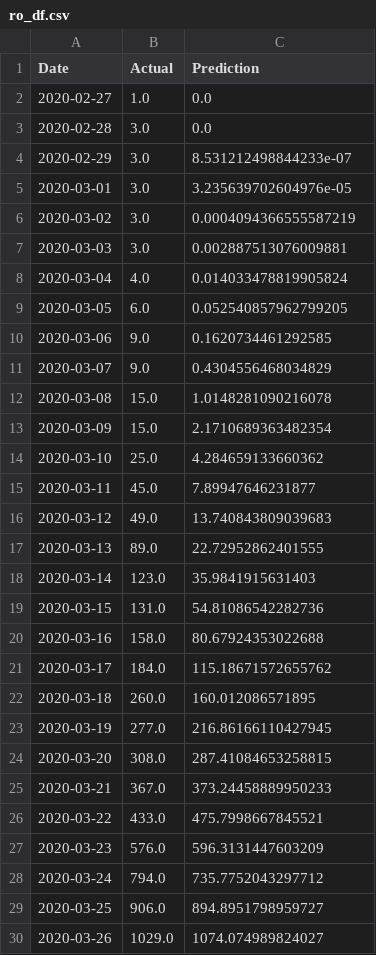
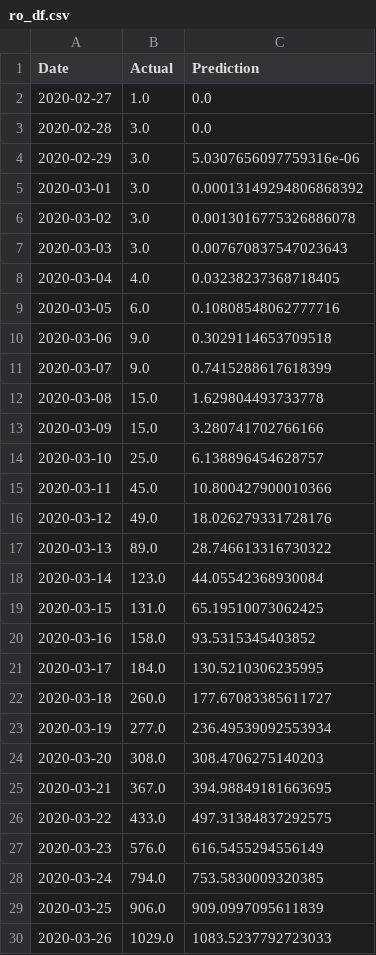
Before and after one commit to bosulliv/covid, a CSV file: data/processed/ro_df.csv, drawn as a sheet; only a part is shown; the diff covers the shown part only.

```diff
--- a/data/processed/ro_df.csv
+++ b/data/processed/ro_df.csv
@@ -3,28 +3,28 @@ Date,Actual,Prediction
 2020-02-28,3.0,0.0
-2020-02-29,3.0,8.531212498844233e-07
-2020-03-01,3.0,3.235639702604976e-05
-2020-03-02,3.0,0.0004094366555587219
-2020-03-03,3.0,0.002887513076009881
-2020-03-04,4.0,0.014033478819905824
-2020-03-05,6.0,0.052540857962799205
-2020-03-06,9.0,0.1620734461292585
-2020-03-07,9.0,0.4304556468034829
-2020-03-08,15.0,1.0148281090216078
-2020-03-09,15.0,2.1710689363482354
-2020-03-10,25.0,4.284659133660362
-2020-03-11,45.0,7.89947646231877
-2020-03-12,49.0,13.740843809039683
-2020-03-13,89.0,22.72952862401555
-2020-03-14,123.0,35.9841915631403
-2020-03-15,131.0,54.81086542282736
-2020-03-16,158.0,80.67924353022688
-2020-03-17,184.0,115.18671572655762
-2020-03-18,260.0,160.012086571895
-2020-03-19,277.0,216.86166110427945
-2020-03-20,308.0,287.41084653258815
-2020-03-21,367.0,373.24458889950233
-2020-03-22,433.0,475.7998667845521
-2020-03-23,576.0,596.3131447603209
-2020-03-24,794.0,735.7752043297712
-2020-03-25,906.0,894.8951798959727
-2020-03-26,1029.0,1074.074989824027
+2020-02-29,3.0,5.0307656097759316e-06
+2020-03-01,3.0,0.00013149294806868392
+2020-03-02,3.0,0.0013016775326886078
+2020-03-03,3.0,0.007670837547023643
+2020-03-04,4.0,0.03238237368718405
+2020-03-05,6.0,0.10808548062777716
+2020-03-06,9.0,0.3029114653709518
+2020-03-07,9.0,0.7415288617618399
+2020-03-08,15.0,1.629804493733778
+2020-03-09,15.0,3.280741702766166
+2020-03-10,25.0,6.138896454628757
+2020-03-11,45.0,10.800427900010366
+2020-03-12,49.0,18.026279331728176
+2020-03-13,89.0,28.746613316730322
+2020-03-14,123.0,44.05542368930084
+2020-03-15,131.0,65.19510073062425
+2020-03-16,158.0,93.5315345403852
+2020-03-17,184.0,130.5210306235995
+2020-03-18,260.0,177.67083385611727
+2020-03-19,277.0,236.49539092553934
+2020-03-20,308.0,308.4706275140203
+2020-03-21,367.0,394.98849181663695
+2020-03-22,433.0,497.31384837292575
+2020-03-23,576.0,616.5455294556149
+2020-03-24,794.0,753.5830009320385
+2020-03-25,906.0,909.0997095611839
+2020-03-26,1029.0,1083.5237792723033
```
Also changed, not shown: 5 added rows and 64 edited cells elsewhere in this file, data/processed/au_df.csv, data/processed/de_df.csv, 12 other files.
